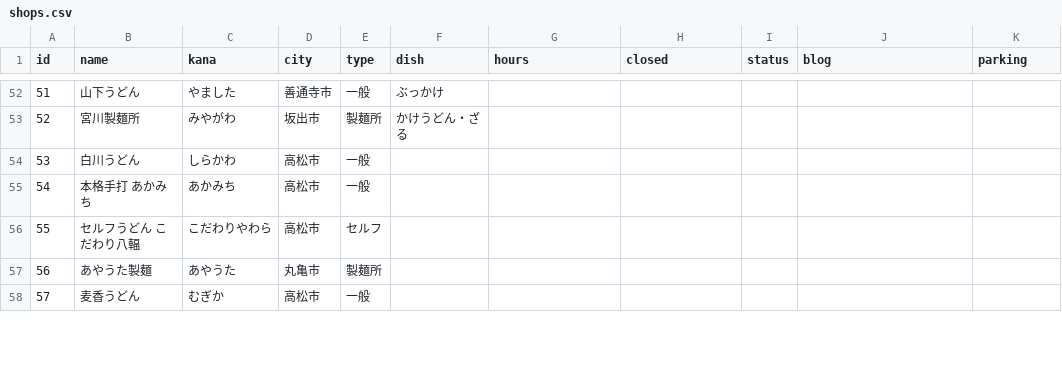
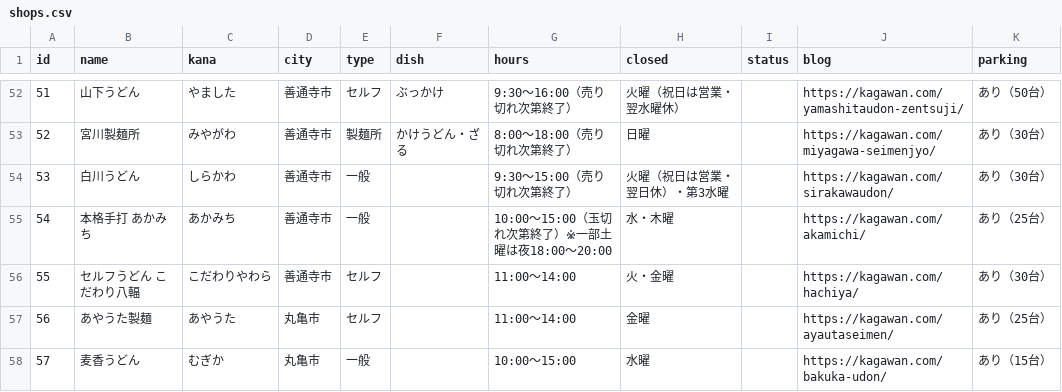
Before and after one commit to Akihiko13/udonlog, a CSV file: shops.csv, drawn as a sheet; only a part is shown, gaps mark what is left out; the diff covers the shown part only.

```diff
--- a/shops.csv
+++ b/shops.csv
@@ -52,7 +52,7 @@ id,name,kana,city,type,dish,hours,closed,status,blog,parking
-51,山下うどん,やました,善通寺市,一般,ぶっかけ,,,,,
-52,宮川製麺所,みやがわ,坂出市,製麺所,かけうどん・ざる,,,,,
-53,白川うどん,しらかわ,高松市,一般,,,,,,
-54,本格手打 あかみち,あかみち,高松市,一般,,,,,,
-55,セルフうどん こだわり八輻,こだわりやわら,高松市,セルフ,,,,,,
-56,あやうた製麺,あやうた,丸亀市,製麺所,,,,,,
-57,麦香うどん,むぎか,高松市,一般,,,,,,
+51,山下うどん,やました,善通寺市,セルフ,ぶっかけ,9:30〜16:00（売り切れ次第終了）,火曜（祝日は営業・翌水曜休）,,https://kagawan.com/yamashitaudon-zentsuji/,あり（50台）
+52,宮川製麺所,みやがわ,善通寺市,製麺所,かけうどん・ざる,8:00〜18:00（売り切れ次第終了）,日曜,,https://kagawan.com/miyagawa-seimenjyo/,あり（30台）
+53,白川うどん,しらかわ,善通寺市,一般,,9:30〜15:00（売り切れ次第終了）,火曜（祝日は営業・翌日休）・第3水曜,,https://kagawan.com/sirakawaudon/,あり（30台）
+54,本格手打 あかみち,あかみち,善通寺市,一般,,10:00〜15:00（玉切れ次第終了）※一部土曜は夜18:00〜20:00,水・木曜,,https://kagawan.com/akamichi/,あり（25台）
+55,セルフうどん こだわり八輻,こだわりやわら,善通寺市,セルフ,,11:00〜14:00,火・金曜,,https://kagawan.com/hachiya/,あり（30台）
+56,あやうた製麺,あやうた,丸亀市,セルフ,,11:00〜14:00,金曜,,https://kagawan.com/ayautaseimen/,あり（25台）
+57,麦香うどん,むぎか,丸亀市,一般,,10:00〜15:00,水曜,,https://kagawan.com/bakuka-udon/,あり（15台）
```
Also changed, not shown: 56 edited cells elsewhere in this file, 1 other file.
